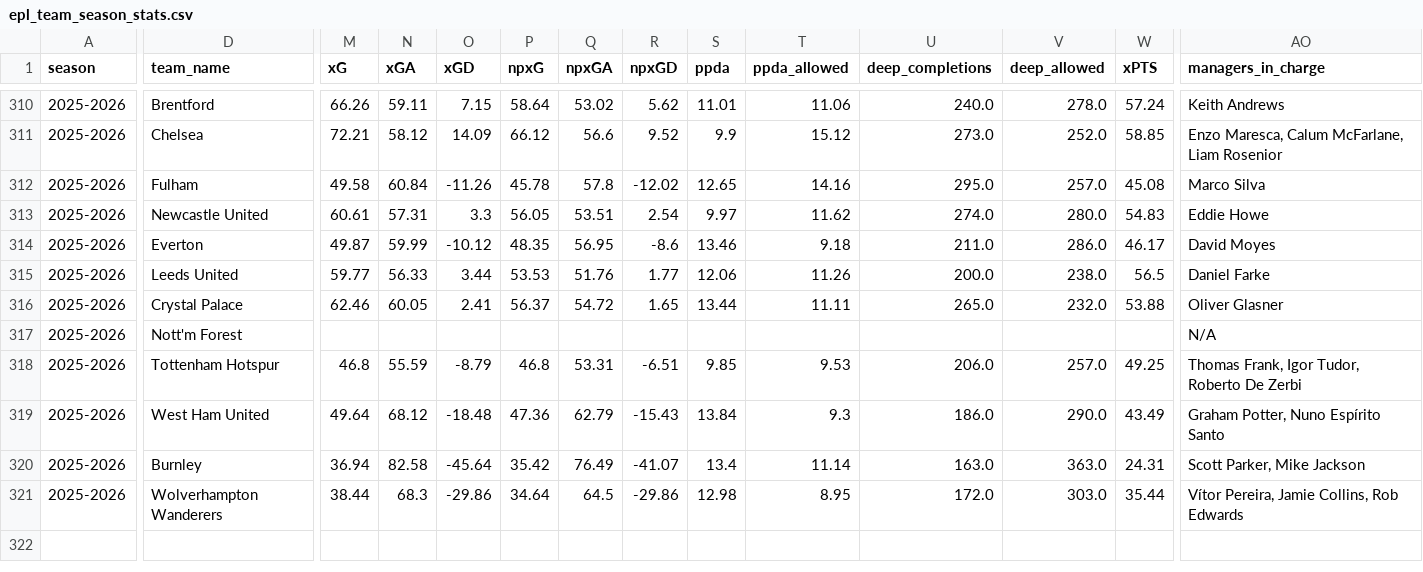
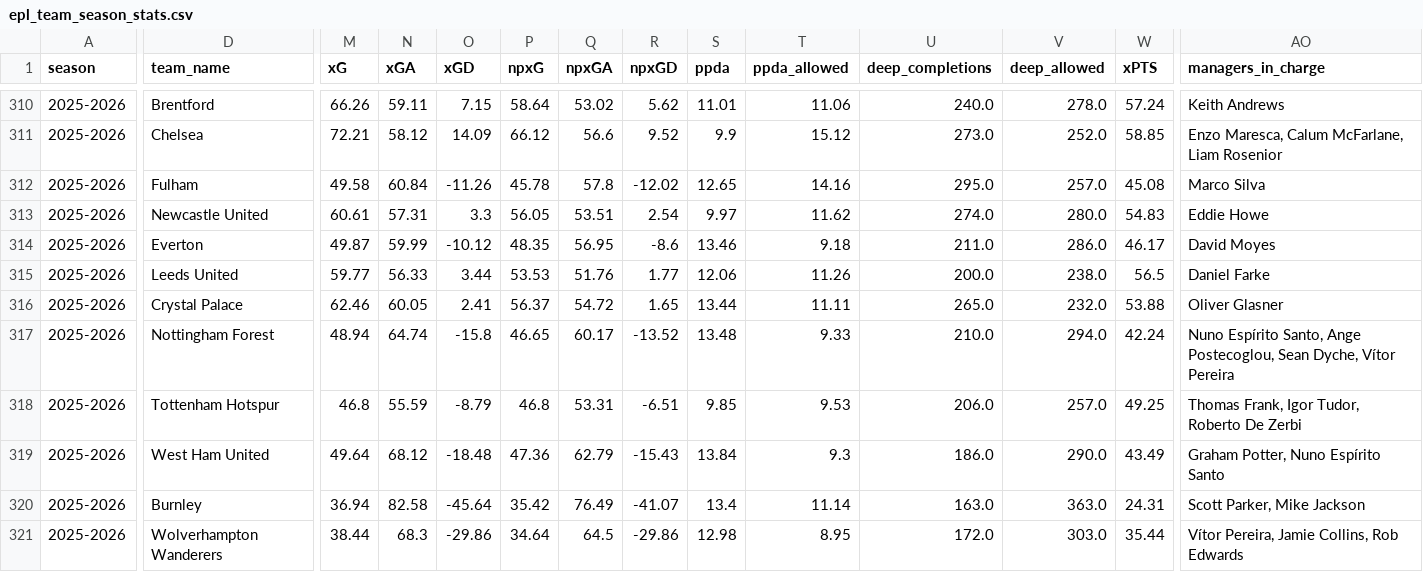
Before and after one commit to ahmadhsz/liverpool-analysis, a CSV file: data/epl_team_season_stats.csv, drawn as a sheet; only a part is shown, gaps mark what is left out; the diff covers the shown part only; the diff names each change by its address in the sheet, - before the commit and + after, or states it on an @@ line.

Commit message:
Fix Nottingham Forest team name mapping and populate missing advanced metrics

```diff
--- a/data/epl_team_season_stats.csv
+++ b/data/epl_team_season_stats.csv
-D317 (team_name): Nott'm Forest
+D317 (team_name): Nottingham Forest
-M317 (xG): (empty)
+M317 (xG): 48.94
-N317 (xGA): (empty)
+N317 (xGA): 64.74
-O317 (xGD): (empty)
+O317 (xGD): -15.8
-P317 (npxG): (empty)
+P317 (npxG): 46.65
-Q317 (npxGA): (empty)
+Q317 (npxGA): 60.17
-R317 (npxGD): (empty)
+R317 (npxGD): -13.52
-S317 (ppda): (empty)
+S317 (ppda): 13.48
-T317 (ppda_allowed): (empty)
+T317 (ppda_allowed): 9.33
-U317 (deep_completions): (empty)
+U317 (deep_completions): 210.0
-V317 (deep_allowed): (empty)
+V317 (deep_allowed): 294.0
-W317 (xPTS): (empty)
+W317 (xPTS): 42.24
-AO317 (managers_in_charge): N/A
+AO317 (managers_in_charge): Nuno Espírito Santo, Ange Postecoglou, Sean Dyche, Vítor Pereira
```
Also changed, not shown: 51 edited cells elsewhere in this file, 2 other files.
